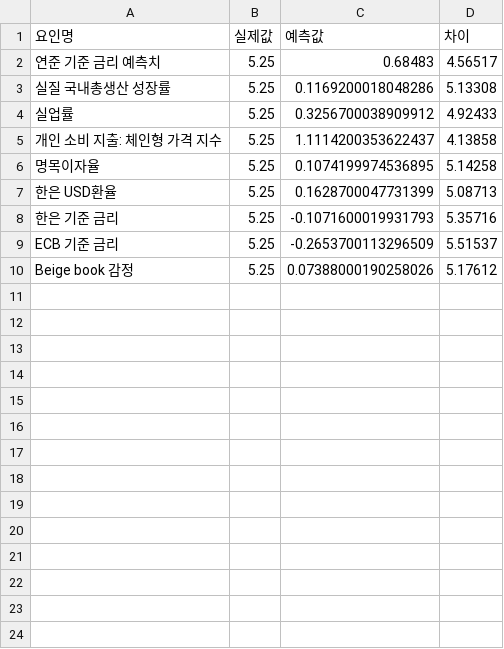
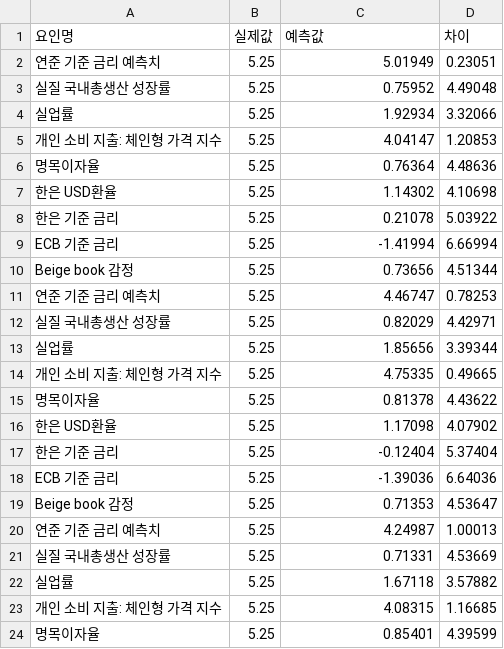
Before and after one commit to AB25122-sudo/MLP_Finance_Fed, a CSV file: Fed1/Dong/result_Dong_factor_202408.csv, drawn as a sheet; only a part is shown; the diff covers the shown part only.

```diff
--- a/Fed1/Dong/result_Dong_factor_202408.csv
+++ b/Fed1/Dong/result_Dong_factor_202408.csv
@@ -1,10 +1,24 @@
 요인명,실제값,예측값,차이
-연준 기준 금리 예측치,5.25,0.68483,4.56517
-실질 국내총생산 성장률,5.25,0.1169200018048286,5.13308
-실업률,5.25,0.3256700038909912,4.92433
-개인 소비 지출: 체인형 가격 지수,5.25,1.1114200353622437,4.13858
-명목이자율,5.25,0.1074199974536895,5.14258
-한은 USD환율,5.25,0.1628700047731399,5.08713
-한은 기준 금리,5.25,-0.1071600019931793,5.35716
-ECB 기준 금리,5.25,-0.2653700113296509,5.51537
-Beige book 감정,5.25,0.07388000190258026,5.17612
+연준 기준 금리 예측치,5.25,5.01949,0.23051
+실질 국내총생산 성장률,5.25,0.75952,4.49048
+실업률,5.25,1.92934,3.32066
+개인 소비 지출: 체인형 가격 지수,5.25,4.04147,1.20853
+명목이자율,5.25,0.76364,4.48636
+한은 USD환율,5.25,1.14302,4.10698
+한은 기준 금리,5.25,0.21078,5.03922
+ECB 기준 금리,5.25,-1.41994,6.66994
+Beige book 감정,5.25,0.73656,4.51344
+연준 기준 금리 예측치,5.25,4.46747,0.78253
+실질 국내총생산 성장률,5.25,0.82029,4.42971
+실업률,5.25,1.85656,3.39344
+개인 소비 지출: 체인형 가격 지수,5.25,4.75335,0.49665
+명목이자율,5.25,0.81378,4.43622
+한은 USD환율,5.25,1.17098,4.07902
+한은 기준 금리,5.25,-0.12404,5.37404
+ECB 기준 금리,5.25,-1.39036,6.64036
+Beige book 감정,5.25,0.71353,4.53647
+연준 기준 금리 예측치,5.25,4.24987,1.00013
+실질 국내총생산 성장률,5.25,0.71331,4.53669
+실업률,5.25,1.67118,3.57882
+개인 소비 지출: 체인형 가격 지수,5.25,4.08315,1.16685
+명목이자율,5.25,0.85401,4.39599
```
Also changed, not shown: 4 added rows elsewhere in this file, 7 other files.
